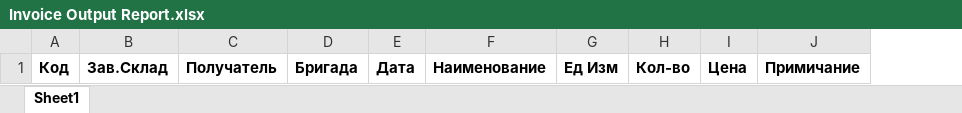
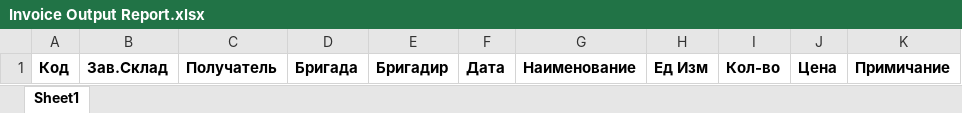
Before and after one commit to abdbuzurg/tgem-backend, an Excel workbook: pkg/excels/templates/Invoice Output Report.xlsx, sheet Sheet1, drawn as a sheet; values as stored, in another font and other column widths than the file's, no borders; the diff names each change by its address in the sheet, - before the commit and + after, or states it on an @@ line.

Commit message:
Update 1.3: Added Object Spenditure Report and other

```diff
--- a/pkg/excels/templates/Invoice Output Report.xlsx (sheet Sheet1)
+++ b/pkg/excels/templates/Invoice Output Report.xlsx (sheet Sheet1)
+column E, row 1: Бригадир
```
Also changed, not shown: 22 other files.
